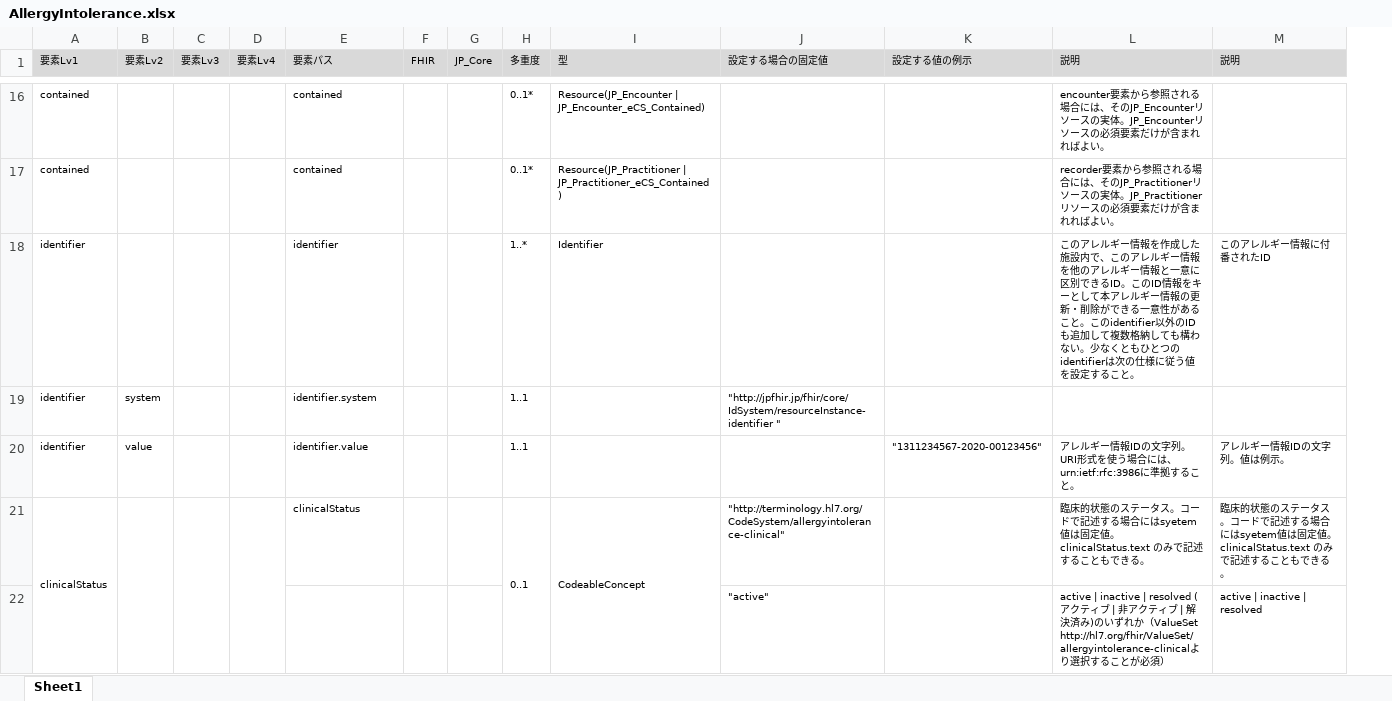
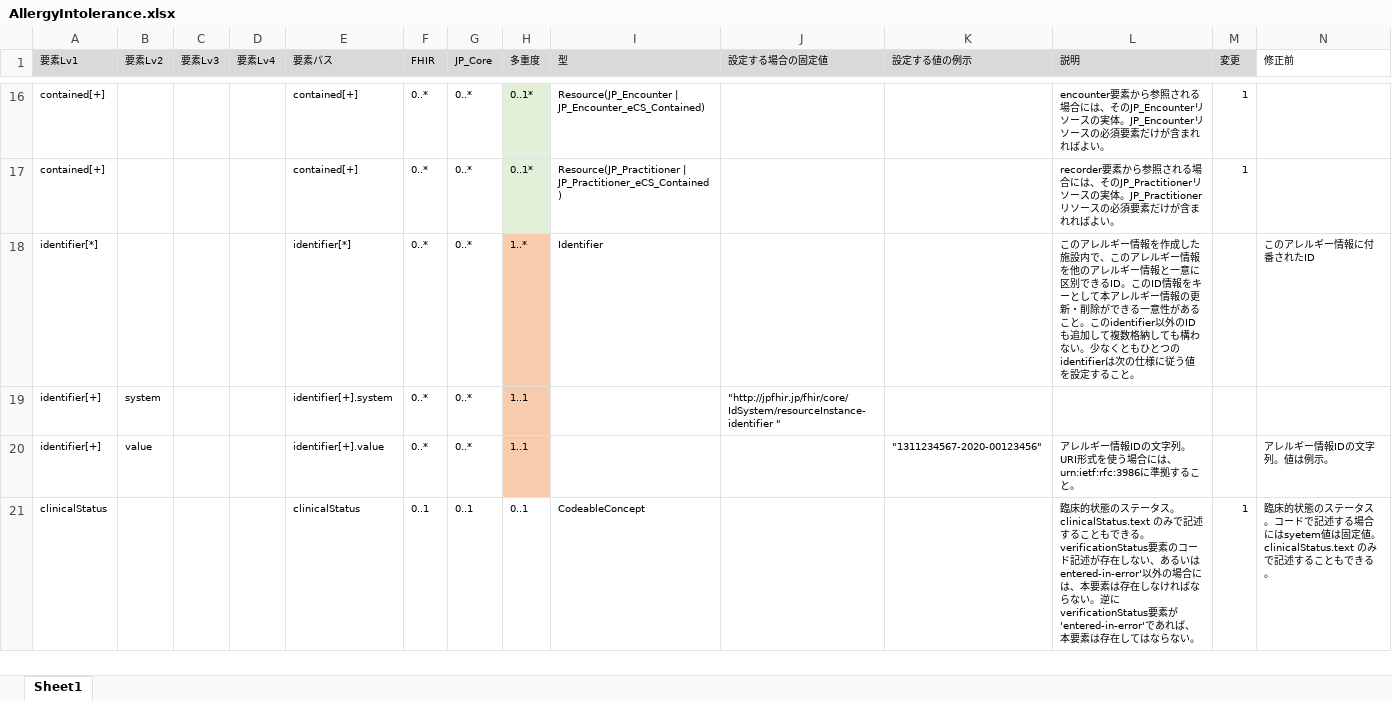
Before and after one commit to jami-fhir-jp-wg/clinical-core, an Excel workbook: reference/AllergyIntolerance.xlsx, sheet Sheet1, drawn as a sheet; only a part is shown, gaps mark what is left out; values as stored, in another font and other column widths than the file's, no borders; removed rows and columns are numbered as before the commit, all else as after; the diff covers the shown part only; the diff names each change by its address in the sheet, - before the commit and + after, or states it on an @@ line.

```diff
--- a/reference/AllergyIntolerance.xlsx (sheet Sheet1)
+++ b/reference/AllergyIntolerance.xlsx (sheet Sheet1)
+column M (変更), rows 16-21: 1 | 1 |  |  |  | 1
-N1: 説明
+N1: 修正前
-N1 fill: #D9D9D9
+N1 fill: none
-A16:A17 (要素Lv1): contained
+A16:A17 (要素Lv1): contained[+]
-E16:E17 (要素パス): contained
+E16:E17 (要素パス): contained[+]
-F16:F20 (FHIR): (empty)
+F16:F20 (FHIR): 0..*
-G16:G20 (JP_Core): (empty)
+G16:G20 (JP_Core): 0..*
-H16:H17 fill: none
+H16:H17 fill: #E2F0D9
-A18 (要素Lv1): identifier
+A18 (要素Lv1): identifier[*]
-E18 (要素パス): identifier
+E18 (要素パス): identifier[*]
-H18:H20 fill: none
+H18:H20 fill: #F8CBAD
-A19:A20 (要素Lv1): identifier
+A19:A20 (要素Lv1): identifier[+]
-E19 (要素パス): identifier.system
+E19 (要素パス): identifier[+].system
-E20 (要素パス): identifier.value
+E20 (要素パス): identifier[+].value
-A21:A23 merged
-B21:B23 merged
-C21:C23 merged
-D21:D23 merged
-F21 (FHIR): (empty)
+F21 (FHIR): 0..1
-G21 (JP_Core): (empty)
+G21 (JP_Core): 0..1
-H21:H23 merged
-I21:I23 merged
-J21 (設定する場合の固定値): "http://terminology.hl7.org/CodeSystem/allergyintolerance-clinical"
+J21 (設定する場合の固定値): (empty)
-L21 (説明): …ータス。コードで記述する場合にはsyetem値は固定値。clinicalStatus.text のみで記述することもできる。
+L21 (説明): …ータス。clinicalStatus.text のみで記述することもできる。verificationStatus要素のコード記述が存在しない、あるいはentered-in-error'以外の場合には、本要素は存在しなければならない。逆にverificationStatus要素が'entered-in-error'であれば、本要素は存在してはならない。
-row 22:  |  |  |  |  |  |  |  |  | "active" |  | active | inactive | resolved (アクティブ | 非アクティブ | 解決済み)のいずれか（ValueSet http://hl7.org/fhir/ValueSet/allergyintolerance-clinicalより選択することが必須） | active | inactive | resolved
```
Also changed, not shown: 12 added rows, 14 removed rows, 48 edited cells, cell formats and merged cells elsewhere in this sheet, formulas that keep their value, 1 other file.
